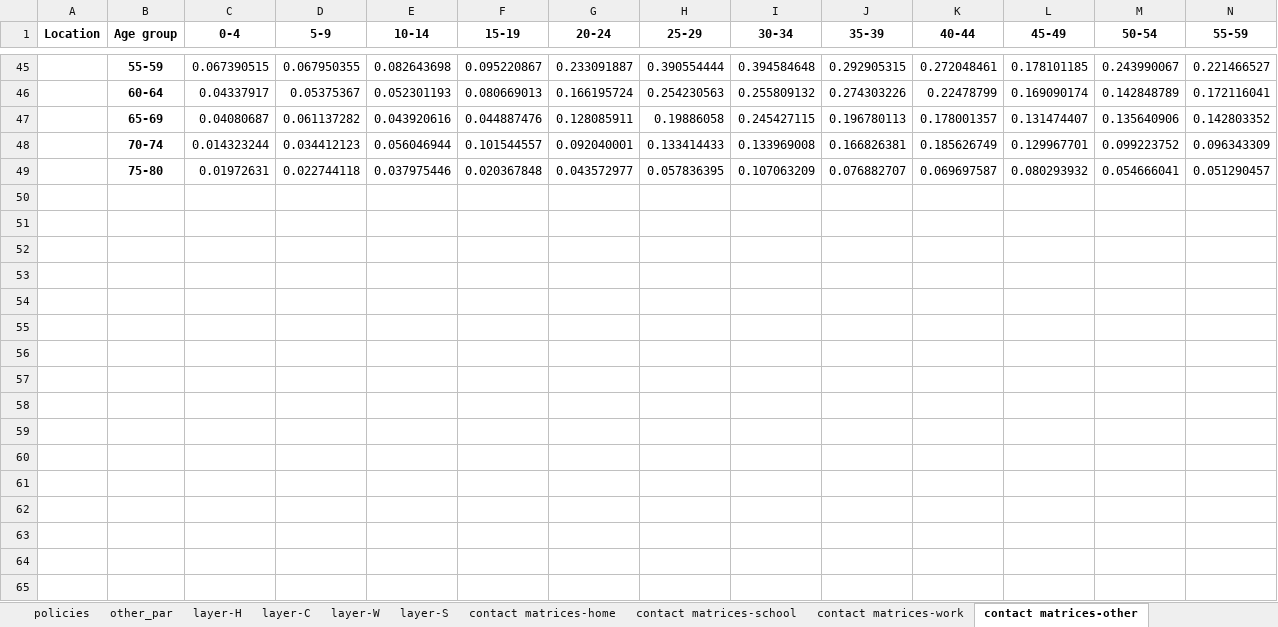
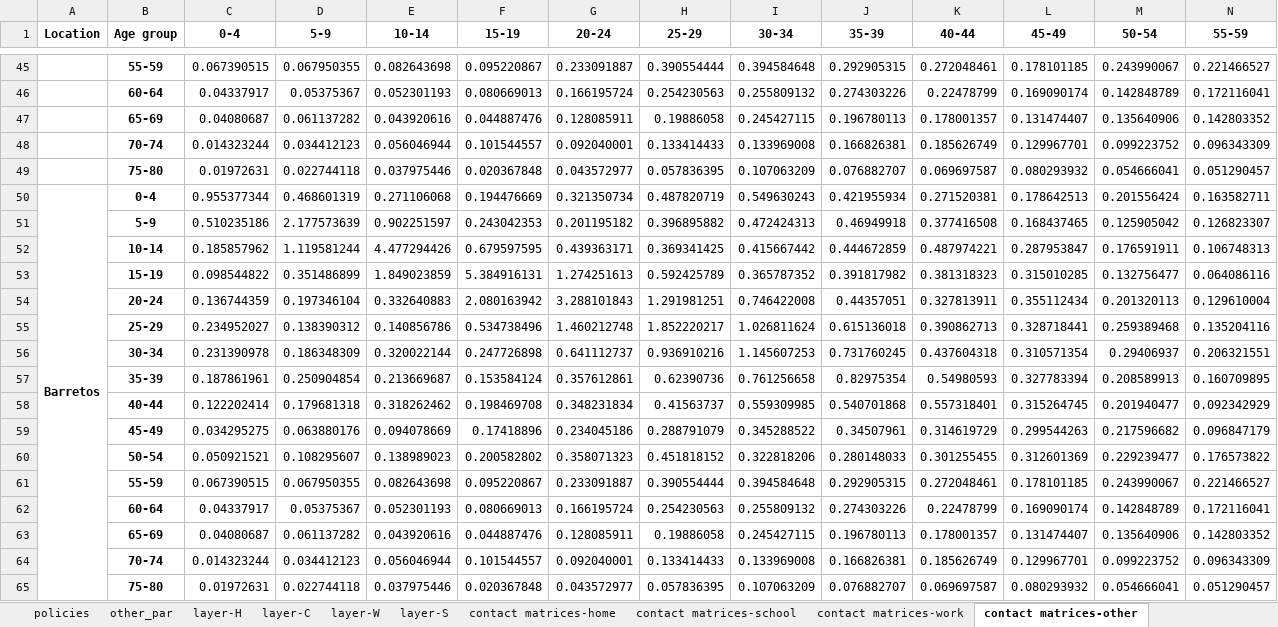
Before and after one commit to brain-modelling-group/covasim-qld-model, an Excel workbook: data/input_data_brazil_group2.xlsx, sheet contact matrices-other, drawn as a sheet; only a part is shown, gaps mark what is left out; values as stored, in another font and other column widths than the file's, no borders; rows hold the shown columns only; the diff names each change by its address in the sheet, - before the commit and + after, or states it on an @@ line.

```diff
--- a/data/input_data_brazil_group2.xlsx (sheet contact matrices-other)
+++ b/data/input_data_brazil_group2.xlsx (sheet contact matrices-other)
+row 50: Barretos | 0-4 | 0.955377344 | 0.468601319 | 0.271106068 | 0.194476669 | 0.321350734 | 0.487820719 | 0.549630243 | 0.421955934 | 0.271520381 | 0.178642513 | 0.201556424 | 0.163582711
+row 51:  | 5-9 | 0.510235186 | 2.177573639 | 0.902251597 | 0.243042353 | 0.201195182 | 0.396895882 | 0.472424313 | 0.46949918 | 0.377416508 | 0.168437465 | 0.125905042 | 0.126823307
+row 52:  | 10-14 | 0.185857962 | 1.119581244 | 4.477294426 | 0.679597595 | 0.439363171 | 0.369341425 | 0.415667442 | 0.444672859 | 0.487974221 | 0.287953847 | 0.176591911 | 0.106748313
+row 53:  | 15-19 | 0.098544822 | 0.351486899 | 1.849023859 | 5.384916131 | 1.274251613 | 0.592425789 | 0.365787352 | 0.391817982 | 0.381318323 | 0.315010285 | 0.132756477 | 0.064086116
+row 54:  | 20-24 | 0.136744359 | 0.197346104 | 0.332640883 | 2.080163942 | 3.288101843 | 1.291981251 | 0.746422008 | 0.44357051 | 0.327813911 | 0.355112434 | 0.201320113 | 0.129610004
+row 55:  | 25-29 | 0.234952027 | 0.138390312 | 0.140856786 | 0.534738496 | 1.460212748 | 1.852220217 | 1.026811624 | 0.615136018 | 0.390862713 | 0.328718441 | 0.259389468 | 0.135204116
+row 56:  | 30-34 | 0.231390978 | 0.186348309 | 0.320022144 | 0.247726898 | 0.641112737 | 0.936910216 | 1.145607253 | 0.731760245 | 0.437604318 | 0.310571354 | 0.29406937 | 0.206321551
+row 57:  | 35-39 | 0.187861961 | 0.250904854 | 0.213669687 | 0.153584124 | 0.357612861 | 0.62390736 | 0.761256658 | 0.82975354 | 0.54980593 | 0.327783394 | 0.208589913 | 0.160709895
+row 58:  | 40-44 | 0.122202414 | 0.179681318 | 0.318262462 | 0.198469708 | 0.348231834 | 0.41563737 | 0.559309985 | 0.540701868 | 0.557318401 | 0.315264745 | 0.201940477 | 0.092342929
+row 59:  | 45-49 | 0.034295275 | 0.063880176 | 0.094078669 | 0.17418896 | 0.234045186 | 0.288791079 | 0.345288522 | 0.34507961 | 0.314619729 | 0.299544263 | 0.217596682 | 0.096847179
+row 60:  | 50-54 | 0.050921521 | 0.108295607 | 0.138989023 | 0.200582802 | 0.358071323 | 0.451818152 | 0.322818206 | 0.280148033 | 0.301255455 | 0.312601369 | 0.229239477 | 0.176573822
+row 61:  | 55-59 | 0.067390515 | 0.067950355 | 0.082643698 | 0.095220867 | 0.233091887 | 0.390554444 | 0.394584648 | 0.292905315 | 0.272048461 | 0.178101185 | 0.243990067 | 0.221466527
+row 62:  | 60-64 | 0.04337917 | 0.05375367 | 0.052301193 | 0.080669013 | 0.166195724 | 0.254230563 | 0.255809132 | 0.274303226 | 0.22478799 | 0.169090174 | 0.142848789 | 0.172116041
+row 63:  | 65-69 | 0.04080687 | 0.061137282 | 0.043920616 | 0.044887476 | 0.128085911 | 0.19886058 | 0.245427115 | 0.196780113 | 0.178001357 | 0.131474407 | 0.135640906 | 0.142803352
+row 64:  | 70-74 | 0.014323244 | 0.034412123 | 0.056046944 | 0.101544557 | 0.092040001 | 0.133414433 | 0.133969008 | 0.166826381 | 0.185626749 | 0.129967701 | 0.099223752 | 0.096343309
+row 65:  | 75-80 | 0.01972631 | 0.022744118 | 0.037975446 | 0.020367848 | 0.043572977 | 0.057836395 | 0.107063209 | 0.076882707 | 0.069697587 | 0.080293932 | 0.054666041 | 0.051290457
```
Also changed, not shown: sheet contact matrices-work, sheet contact matrices-home, sheet contact matrices-school, sheet policies, sheet age_sex, sheet other_par, 6 more sheets, 8 other files.
